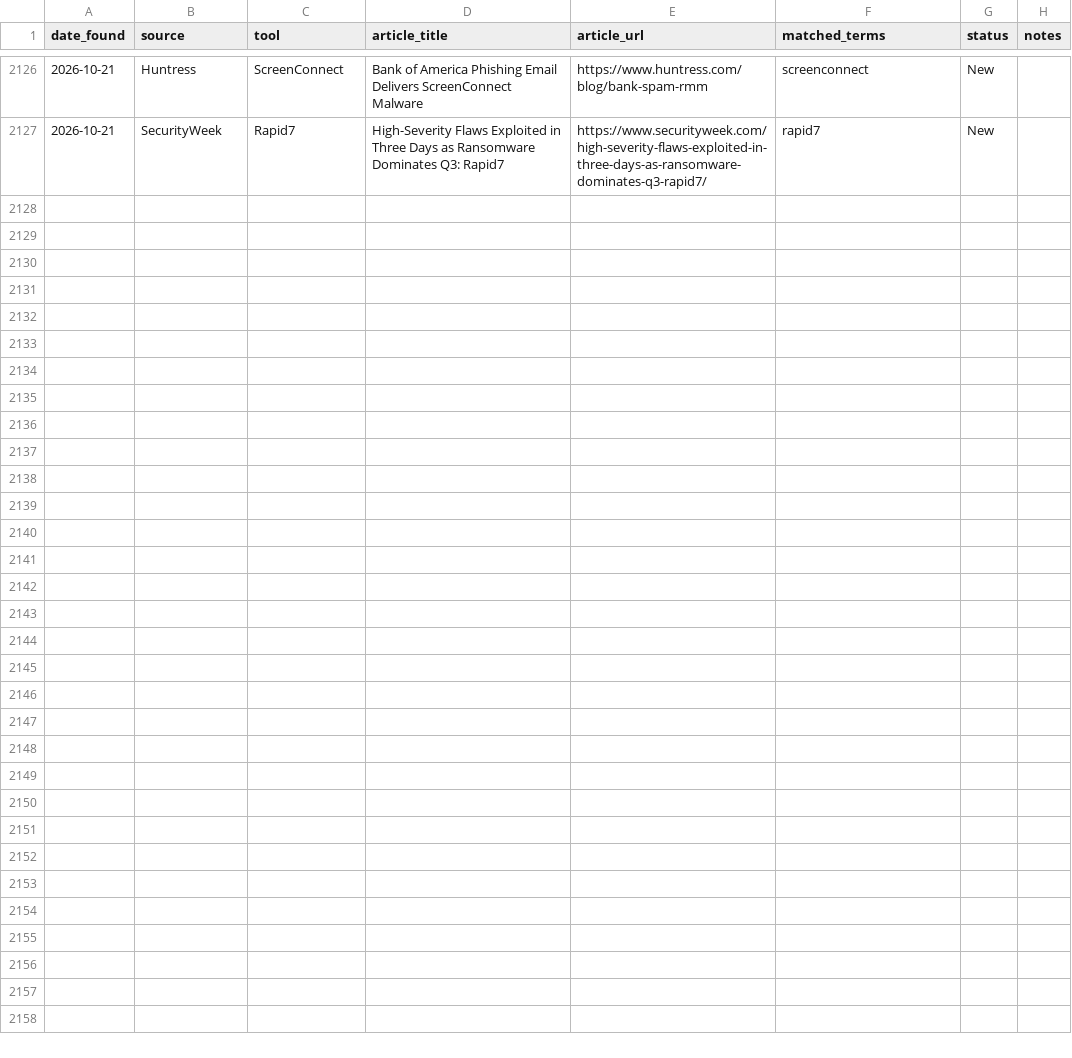
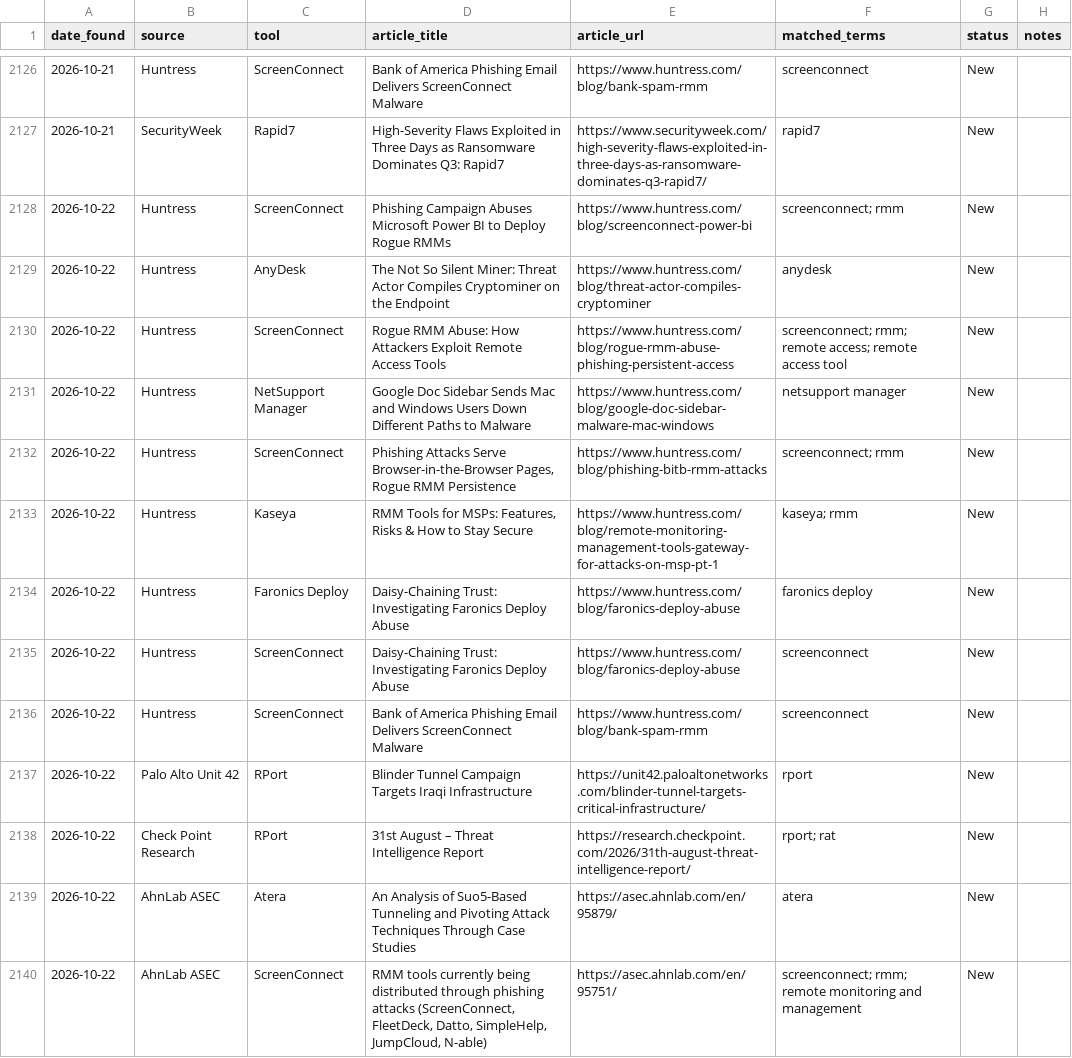
Before and after one commit to Threat-Hunting-Journal/RMM-Tool-Tracking, a CSV file: docs/findings.csv, drawn as a sheet; only a part is shown, gaps mark what is left out; the diff covers the shown part only.

```diff
--- a/docs/findings.csv
+++ b/docs/findings.csv
@@ -2127 +2127,14 @@ date_found,source,tool,article_title,article_url,matched_terms,status,notes
 2026-10-21,SecurityWeek,Rapid7,High-Severity Flaws Exploited in Three Days as Ransomware Dominates Q3: Rapid7,https://www.securityweek.com/high-severity-flaws-exploited-in-three-days-as-ransomware-dominates-q3-rapid7/,rapid7,New,
+2026-10-22,Huntress,ScreenConnect,Phishing Campaign Abuses Microsoft Power BI to Deploy Rogue RMMs,https://www.huntress.com/blog/screenconnect-power-bi,screenconnect; rmm,New,
+2026-10-22,Huntress,AnyDesk,The Not So Silent Miner: Threat Actor Compiles Cryptominer on the Endpoint,https://www.huntress.com/blog/threat-actor-compiles-cryptominer,anydesk,New,
+2026-10-22,Huntress,ScreenConnect,Rogue RMM Abuse: How Attackers Exploit Remote Access Tools,https://www.huntress.com/blog/rogue-rmm-abuse-phishing-persistent-access,screenconnect; rmm; remote access; remote access tool,New,
+2026-10-22,Huntress,NetSupport Manager,Google Doc Sidebar Sends Mac and Windows Users Down Different Paths to Malware,https://www.huntress.com/blog/google-doc-sidebar-malware-mac-windows,netsupport manager,New,
+2026-10-22,Huntress,ScreenConnect,"Phishing Attacks Serve Browser-in-the-Browser Pages, Rogue RMM Persistence",https://www.huntress.com/blog/phishing-bitb-rmm-attacks,screenconnect; rmm,New,
+2026-10-22,Huntress,Kaseya,"RMM Tools for MSPs: Features, Risks & How to Stay Secure",https://www.huntress.com/blog/remote-monitoring-management-tools-gateway-for-attacks-on-msp-pt-1,kaseya; rmm,New,
+2026-10-22,Huntress,Faronics Deploy,Daisy-Chaining Trust: Investigating Faronics Deploy Abuse,https://www.huntress.com/blog/faronics-deploy-abuse,faronics deploy,New,
+2026-10-22,Huntress,ScreenConnect,Daisy-Chaining Trust: Investigating Faronics Deploy Abuse,https://www.huntress.com/blog/faronics-deploy-abuse,screenconnect,New,
+2026-10-22,Huntress,ScreenConnect,Bank of America Phishing Email Delivers ScreenConnect Malware,https://www.huntress.com/blog/bank-spam-rmm,screenconnect,New,
+2026-10-22,Palo Alto Unit 42,RPort,Blinder Tunnel Campaign Targets Iraqi Infrastructure,https://unit42.paloaltonetworks.com/blinder-tunnel-targets-critical-infrastructure/,rport,New,
+2026-10-22,Check Point Research,RPort,31st August – Threat Intelligence Report,https://research.checkpoint.com/2026/31th-august-threat-intelligence-report/,rport; rat,New,
+2026-10-22,AhnLab ASEC,Atera,An Analysis of Suo5-Based Tunneling and Pivoting Attack Techniques Through Case Studies,https://asec.ahnlab.com/en/95879/,atera,New,
+2026-10-22,AhnLab ASEC,ScreenConnect,"RMM tools currently being distributed through phishing attacks (ScreenConnect, FleetDeck, Datto, SimpleHelp, JumpCloud, N-able)",https://asec.ahnlab.com/en/95751/,screenconnect; rmm; remote monitoring and management,New,
```
Also changed, not shown: 12 added rows elsewhere in this file, docs/tool_summary.csv, findings.csv, 1 other file.
